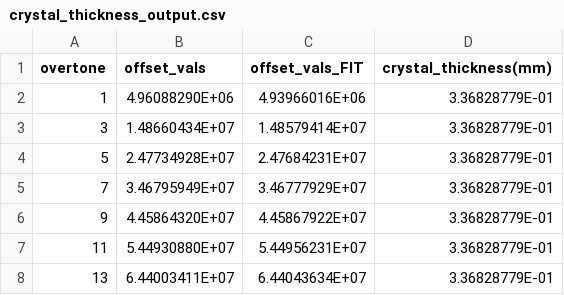
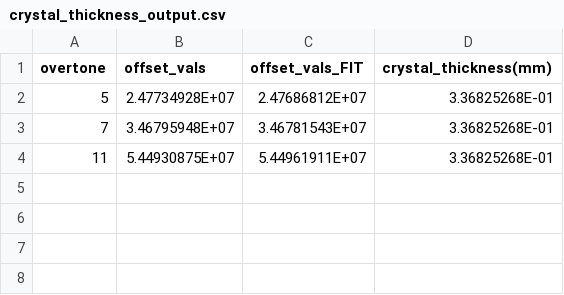
Before and after one commit to b-pardi/pyQCM, a CSV file: selected_ranges/crystal_thickness_output.csv, drawn as a sheet.

```diff
--- a/selected_ranges/crystal_thickness_output.csv
+++ b/selected_ranges/crystal_thickness_output.csv
@@ -1,8 +1,4 @@
 overtone,offset_vals,offset_vals_FIT,crystal_thickness(mm)
-1,4.96088290E+06,4.93966016E+06,3.36828779E-01
-3,1.48660434E+07,1.48579414E+07,3.36828779E-01
-5,2.47734928E+07,2.47684231E+07,3.36828779E-01
-7,3.46795949E+07,3.46777929E+07,3.36828779E-01
-9,4.45864320E+07,4.45867922E+07,3.36828779E-01
-11,5.44930880E+07,5.44956231E+07,3.36828779E-01
-13,6.44003411E+07,6.44043634E+07,3.36828779E-01
+5,2.47734928E+07,2.47686812E+07,3.36825268E-01
+7,3.46795948E+07,3.46781543E+07,3.36825268E-01
+11,5.44930875E+07,5.44961911E+07,3.36825268E-01
```
Also changed, not shown: offset_data/COPY-PASTE_OFFSET_VALUES_HERE.csv, selected_ranges/clean_all_stats_dis.csv, 30 other files.
